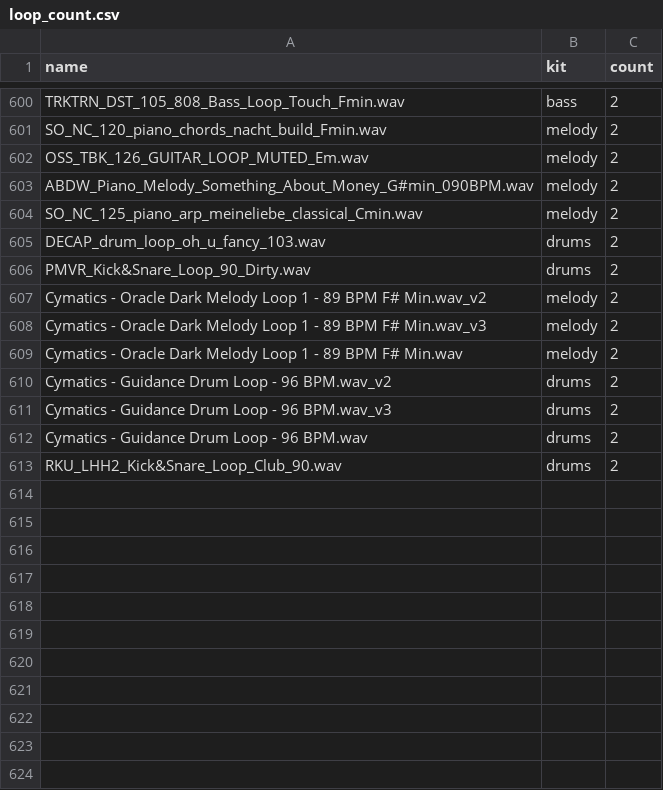
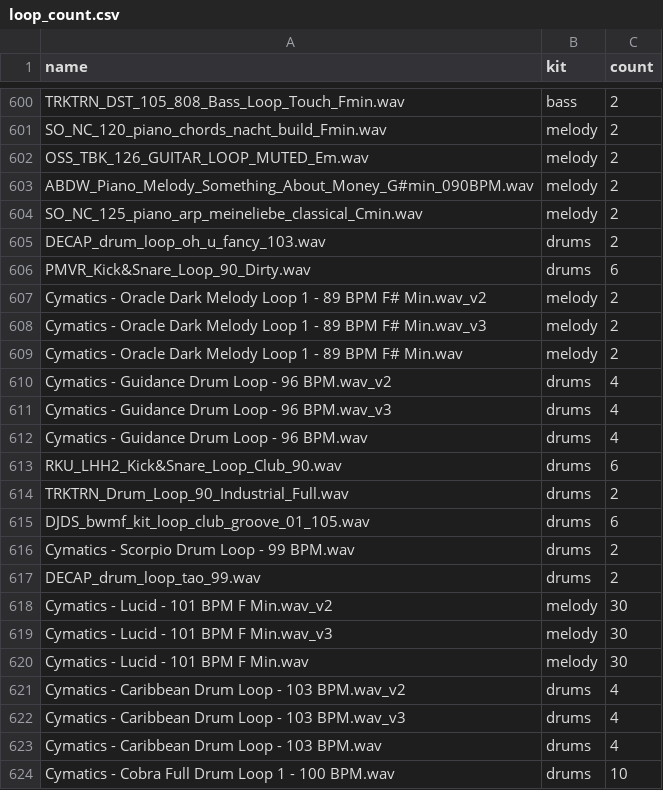
Before and after one commit to daveinartehvrsh/EUTERPE, a CSV file: data/loop_count.csv, drawn as a sheet; only a part is shown, gaps mark what is left out; the diff covers the shown part only.

```diff
--- a/data/loop_count.csv
+++ b/data/loop_count.csv
@@ -605,3 +605,3 @@ SO_NC_125_piano_arp_meineliebe_classical_Cmin.wav,melody,2
 DECAP_drum_loop_oh_u_fancy_103.wav,drums,2
-PMVR_Kick&Snare_Loop_90_Dirty.wav,drums,2
+PMVR_Kick&Snare_Loop_90_Dirty.wav,drums,6
 Cymatics - Oracle Dark Melody Loop 1 - 89 BPM F# Min.wav_v2,melody,2
@@ -609,5 +609,16 @@ Cymatics - Oracle Dark Melody Loop 1 - 89 BPM F# Min.wav_v3,melody,2
 Cymatics - Oracle Dark Melody Loop 1 - 89 BPM F# Min.wav,melody,2
-Cymatics - Guidance Drum Loop - 96 BPM.wav_v2,drums,2
-Cymatics - Guidance Drum Loop - 96 BPM.wav_v3,drums,2
-Cymatics - Guidance Drum Loop - 96 BPM.wav,drums,2
-RKU_LHH2_Kick&Snare_Loop_Club_90.wav,drums,2
+Cymatics - Guidance Drum Loop - 96 BPM.wav_v2,drums,4
+Cymatics - Guidance Drum Loop - 96 BPM.wav_v3,drums,4
+Cymatics - Guidance Drum Loop - 96 BPM.wav,drums,4
+RKU_LHH2_Kick&Snare_Loop_Club_90.wav,drums,6
+TRKTRN_Drum_Loop_90_Industrial_Full.wav,drums,2
+DJDS_bwmf_kit_loop_club_groove_01_105.wav,drums,6
+Cymatics - Scorpio Drum Loop - 99 BPM.wav,drums,2
+DECAP_drum_loop_tao_99.wav,drums,2
+Cymatics - Lucid - 101 BPM F Min.wav_v2,melody,30
+Cymatics - Lucid - 101 BPM F Min.wav_v3,melody,30
+Cymatics - Lucid - 101 BPM F Min.wav,melody,30
+Cymatics - Caribbean Drum Loop - 103 BPM.wav_v2,drums,4
+Cymatics - Caribbean Drum Loop - 103 BPM.wav_v3,drums,4
+Cymatics - Caribbean Drum Loop - 103 BPM.wav,drums,4
+Cymatics - Cobra Full Drum Loop 1 - 100 BPM.wav,drums,10
```
Also changed, not shown: 29 added rows and 47 edited cells elsewhere in this file, 13 other files.
